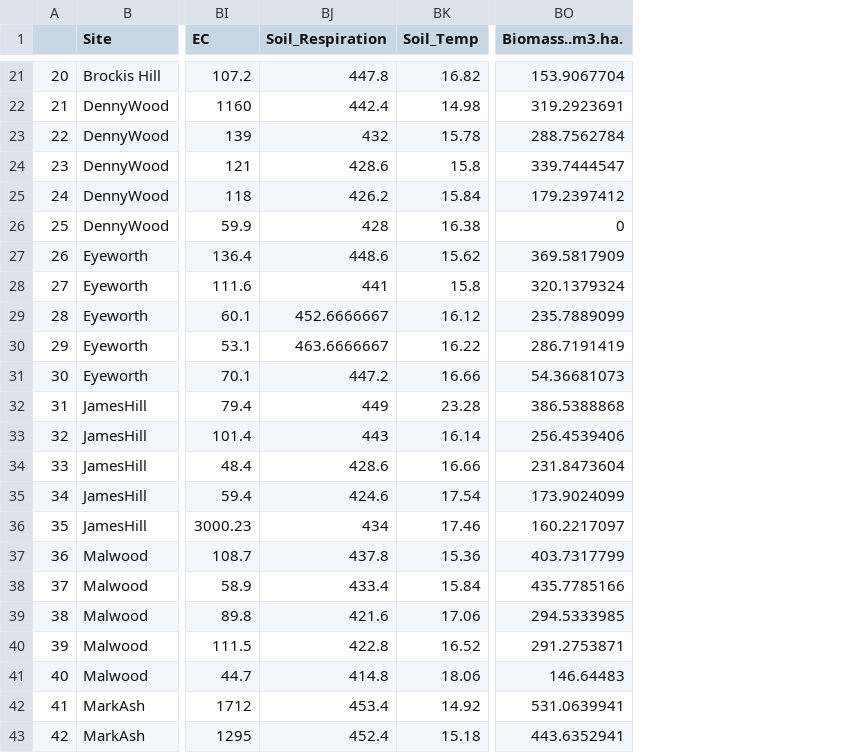
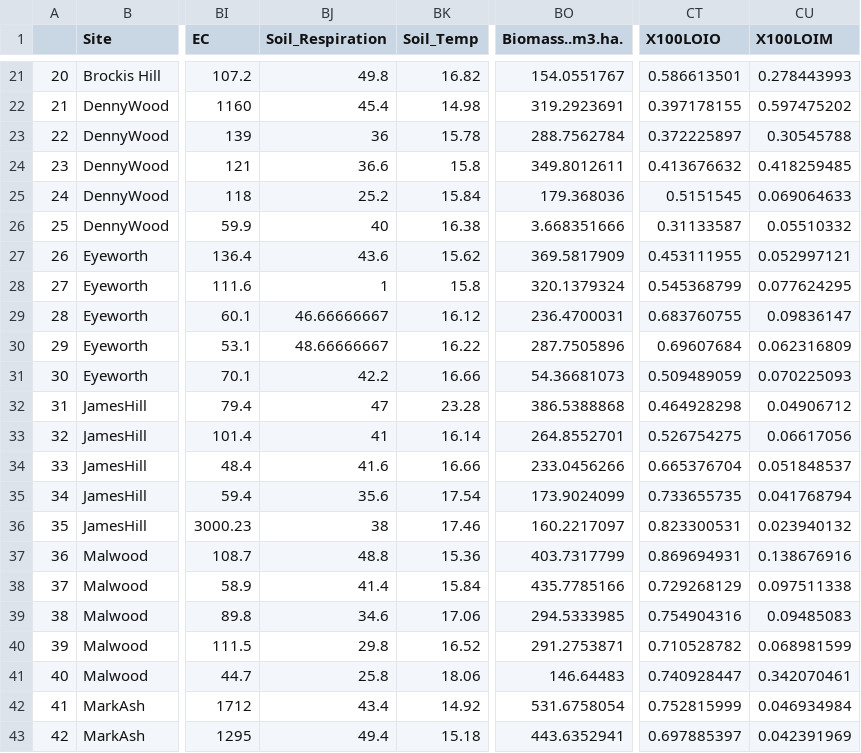
Before and after one commit to pevans13/Grad_plots, a CSV file: Grad2.csv, drawn as a sheet; only a part is shown, gaps mark what is left out; the diff covers the shown part only; the diff names each change by its address in the sheet, - before the commit and + after, or states it on an @@ line.

```diff
--- a/Grad2.csv
+++ b/Grad2.csv
+column CT (X100LOIO), rows 21-43: 0.586613501 | 0.397178155 | 0.372225897 | 0.413676632 | 0.5151545 | 0.31133587 | 0.453111955 | 0.545368799 | 0.683760755 | 0.69607684 | 0.509489059 | 0.464928298 | 0.526754275 | 0.665376704 | 0.733655735 | 0.823300531 | 0.869694931 | 0.729268129 | 0.754904316 | 0.710528782 | 0.740928447 | 0.752815999 | 0.697885397
+column CU (X100LOIM), rows 21-43: 0.278443993 | 0.597475202 | 0.30545788 | 0.418259485 | 0.069064633 | 0.05510332 | 0.052997121 | 0.077624295 | 0.09836147 | 0.062316809 | 0.070225093 | 0.04906712 | 0.06617056 | 0.051848537 | 0.041768794 | 0.023940132 | 0.138676916 | 0.097511338 | 0.09485083 | 0.068981599 | 0.342070461 | 0.046934984 | 0.042391969
-BJ21 (Soil_Respiration): 447.8
+BJ21 (Soil_Respiration): 49.8
-BO21 (Biomass..m3.ha.): 153.9067704
+BO21 (Biomass..m3.ha.): 154.0551767
-BJ22 (Soil_Respiration): 442.4
+BJ22 (Soil_Respiration): 45.4
-BJ23 (Soil_Respiration): 432
+BJ23 (Soil_Respiration): 36
-BJ24 (Soil_Respiration): 428.6
+BJ24 (Soil_Respiration): 36.6
-BO24 (Biomass..m3.ha.): 339.7444547
+BO24 (Biomass..m3.ha.): 349.8012611
-BJ25 (Soil_Respiration): 426.2
+BJ25 (Soil_Respiration): 25.2
-BO25 (Biomass..m3.ha.): 179.2397412
+BO25 (Biomass..m3.ha.): 179.368036
-BJ26 (Soil_Respiration): 428
+BJ26 (Soil_Respiration): 40
-BO26 (Biomass..m3.ha.): 0
+BO26 (Biomass..m3.ha.): 3.668351666
-BJ27 (Soil_Respiration): 448.6
+BJ27 (Soil_Respiration): 43.6
-BJ28 (Soil_Respiration): 441
+BJ28 (Soil_Respiration): 1
-BJ29 (Soil_Respiration): 452.6666667
+BJ29 (Soil_Respiration): 46.66666667
-BO29 (Biomass..m3.ha.): 235.7889099
+BO29 (Biomass..m3.ha.): 236.4700031
-BJ30 (Soil_Respiration): 463.6666667
+BJ30 (Soil_Respiration): 48.66666667
-BO30 (Biomass..m3.ha.): 286.7191419
+BO30 (Biomass..m3.ha.): 287.7505896
-BJ31 (Soil_Respiration): 447.2
+BJ31 (Soil_Respiration): 42.2
-BJ32 (Soil_Respiration): 449
+BJ32 (Soil_Respiration): 47
-BJ33 (Soil_Respiration): 443
+BJ33 (Soil_Respiration): 41
-BO33 (Biomass..m3.ha.): 256.4539406
+BO33 (Biomass..m3.ha.): 264.8552701
-BJ34 (Soil_Respiration): 428.6
+BJ34 (Soil_Respiration): 41.6
-BO34 (Biomass..m3.ha.): 231.8473604
+BO34 (Biomass..m3.ha.): 233.0456266
-BJ35 (Soil_Respiration): 424.6
+BJ35 (Soil_Respiration): 35.6
-BJ36 (Soil_Respiration): 434
+BJ36 (Soil_Respiration): 38
-BJ37 (Soil_Respiration): 437.8
+BJ37 (Soil_Respiration): 48.8
-BJ38 (Soil_Respiration): 433.4
+BJ38 (Soil_Respiration): 41.4
-BJ39 (Soil_Respiration): 421.6
+BJ39 (Soil_Respiration): 34.6
-BJ40 (Soil_Respiration): 422.8
+BJ40 (Soil_Respiration): 29.8
-BJ41 (Soil_Respiration): 414.8
+BJ41 (Soil_Respiration): 25.8
-BJ42 (Soil_Respiration): 453.4
+BJ42 (Soil_Respiration): 43.4
-BO42 (Biomass..m3.ha.): 531.0639941
+BO42 (Biomass..m3.ha.): 531.6758054
-BJ43 (Soil_Respiration): 452.4
+BJ43 (Soil_Respiration): 49.4
```
Also changed, not shown: 55 edited cells elsewhere in this file, FinPlots99.csv, 8 other files.
